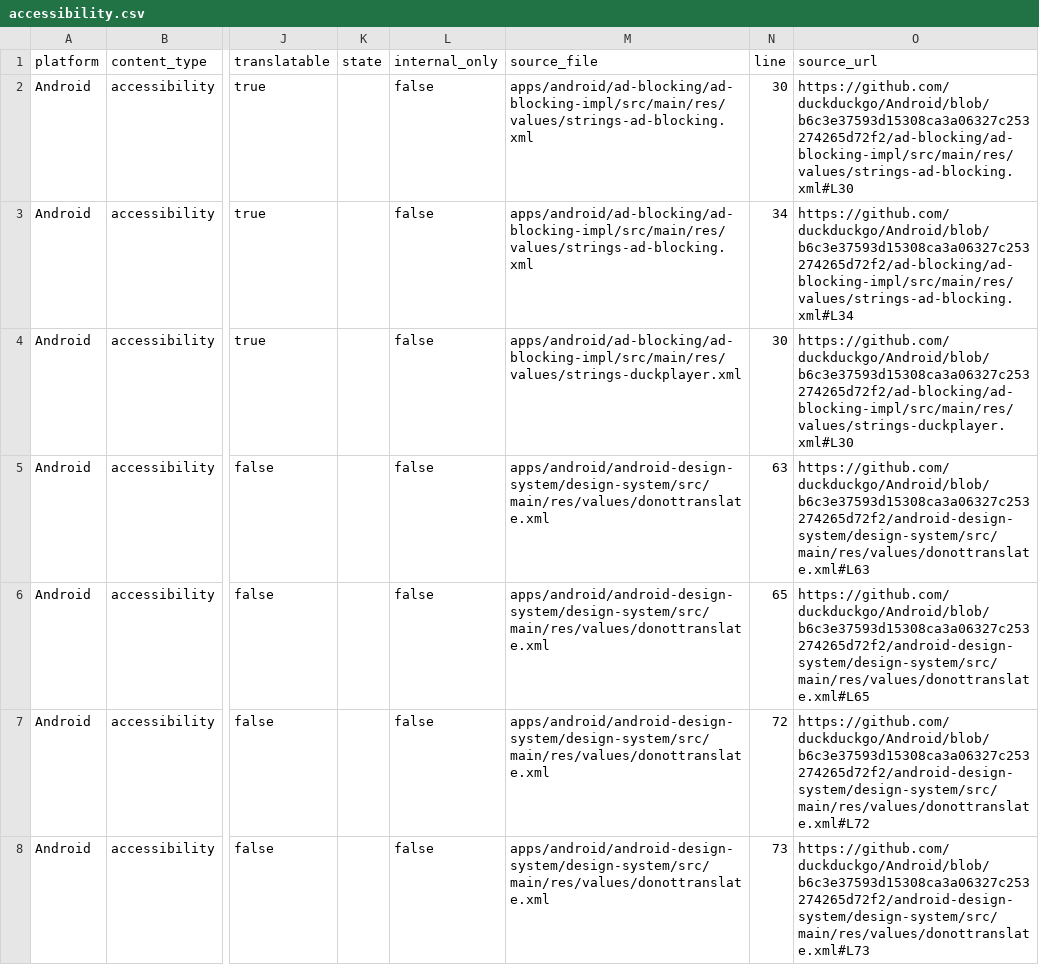
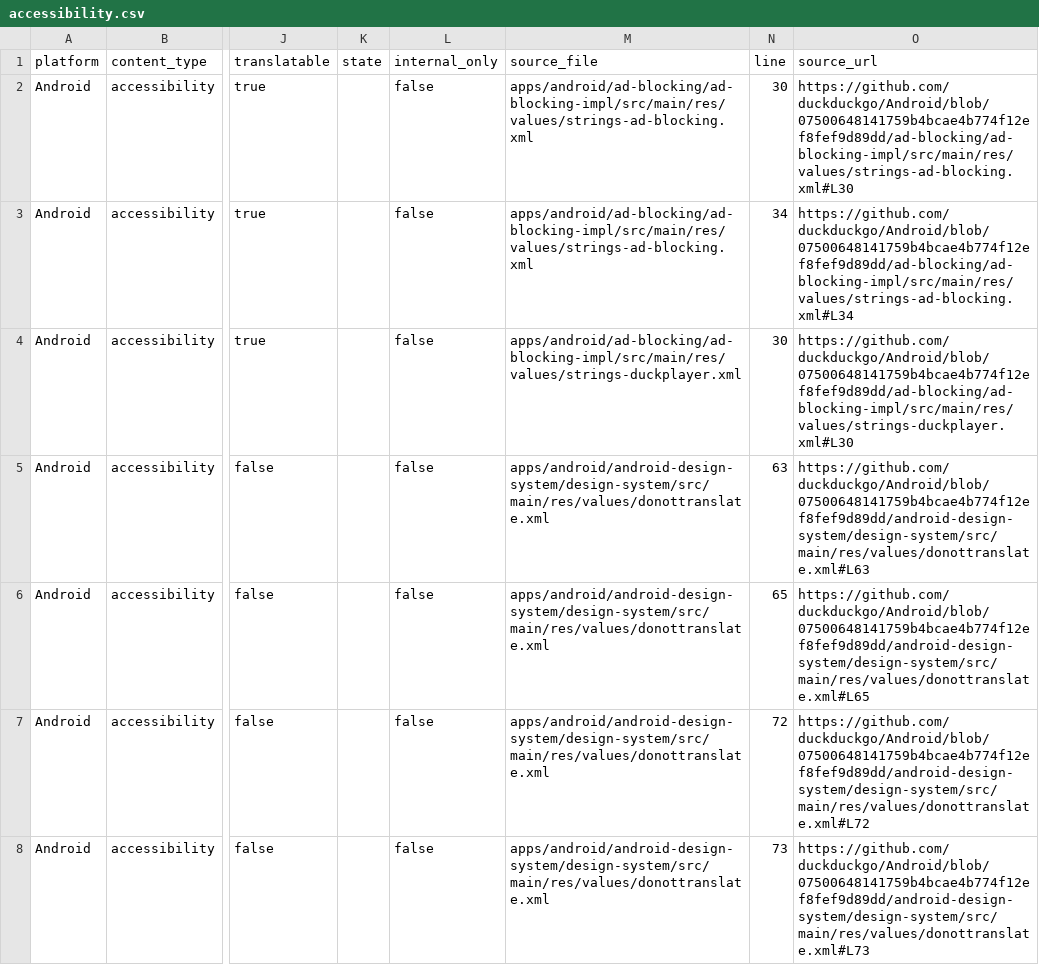
Before and after one commit to duckduckgo/product-copy, a CSV file: strings/android/accessibility.csv, drawn as a sheet; only a part is shown, gaps mark what is left out; the diff covers the shown part only; the diff names each change by its address in the sheet, - before the commit and + after, or states it on an @@ line.

```diff
--- a/strings/android/accessibility.csv
+++ b/strings/android/accessibility.csv
-O2 (source_url): https://github.com/duckduckgo/Android/blob/b6c3e37593d15308ca3a06327c253274265d72f2/ad-blocking/ad-blocking-impl/src/main/res/values/strings-ad-blocking.xml#L30
+O2 (source_url): https://github.com/duckduckgo/Android/blob/07500648141759b4bcae4b774f12ef8fef9d89dd/ad-blocking/ad-blocking-impl/src/main/res/values/strings-ad-blocking.xml#L30
-O3 (source_url): https://github.com/duckduckgo/Android/blob/b6c3e37593d15308ca3a06327c253274265d72f2/ad-blocking/ad-blocking-impl/src/main/res/values/strings-ad-blocking.xml#L34
+O3 (source_url): https://github.com/duckduckgo/Android/blob/07500648141759b4bcae4b774f12ef8fef9d89dd/ad-blocking/ad-blocking-impl/src/main/res/values/strings-ad-blocking.xml#L34
-O4 (source_url): https://github.com/duckduckgo/Android/blob/b6c3e37593d15308ca3a06327c253274265d72f2/ad-blocking/ad-blocking-impl/src/main/res/values/strings-duckplayer.xml#L30
+O4 (source_url): https://github.com/duckduckgo/Android/blob/07500648141759b4bcae4b774f12ef8fef9d89dd/ad-blocking/ad-blocking-impl/src/main/res/values/strings-duckplayer.xml#L30
-O5 (source_url): https://github.com/duckduckgo/Android/blob/b6c3e37593d15308ca3a06327c253274265d72f2/android-design-system/design-system/src/main/res/values/donottranslate.xml#L63
+O5 (source_url): https://github.com/duckduckgo/Android/blob/07500648141759b4bcae4b774f12ef8fef9d89dd/android-design-system/design-system/src/main/res/values/donottranslate.xml#L63
-O6 (source_url): https://github.com/duckduckgo/Android/blob/b6c3e37593d15308ca3a06327c253274265d72f2/android-design-system/design-system/src/main/res/values/donottranslate.xml#L65
+O6 (source_url): https://github.com/duckduckgo/Android/blob/07500648141759b4bcae4b774f12ef8fef9d89dd/android-design-system/design-system/src/main/res/values/donottranslate.xml#L65
-O7 (source_url): https://github.com/duckduckgo/Android/blob/b6c3e37593d15308ca3a06327c253274265d72f2/android-design-system/design-system/src/main/res/values/donottranslate.xml#L72
+O7 (source_url): https://github.com/duckduckgo/Android/blob/07500648141759b4bcae4b774f12ef8fef9d89dd/android-design-system/design-system/src/main/res/values/donottranslate.xml#L72
-O8 (source_url): https://github.com/duckduckgo/Android/blob/b6c3e37593d15308ca3a06327c253274265d72f2/android-design-system/design-system/src/main/res/values/donottranslate.xml#L73
+O8 (source_url): https://github.com/duckduckgo/Android/blob/07500648141759b4bcae4b774f12ef8fef9d89dd/android-design-system/design-system/src/main/res/values/donottranslate.xml#L73
```
Also changed, not shown: 69 edited cells elsewhere in this file, strings/android/body.csv, strings/android/buttons.csv, 36 other files.
